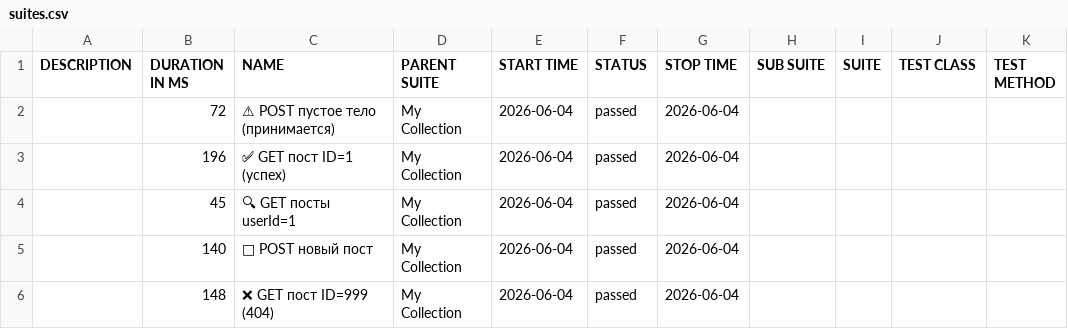
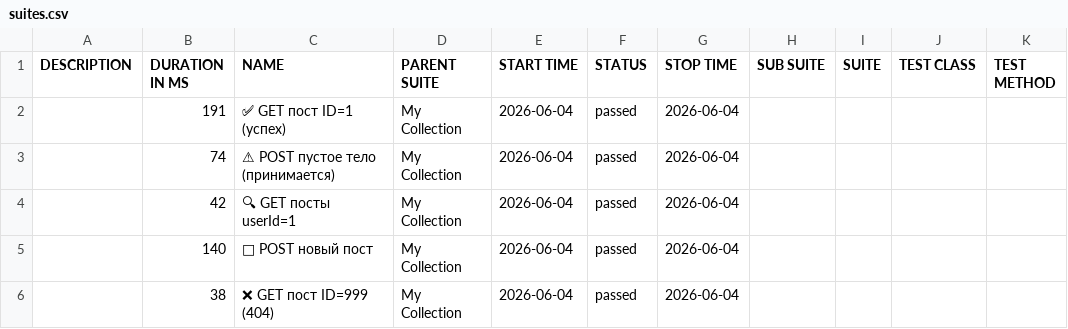
Before and after one commit to ClarenceFerreiro/postman-api-tests, a CSV file: allure/data/suites.csv, drawn as a sheet; the diff names each change by its address in the sheet, - before the commit and + after, or states it on an @@ line.

```diff
--- a/allure/data/suites.csv
+++ b/allure/data/suites.csv
-B2 (DURATION IN MS): 72
+B2 (DURATION IN MS): 191
-C2 (NAME): ⚠ POST пустое тело (принимается)
+C2 (NAME): ✅ GET пост ID=1 (успех)
-B3 (DURATION IN MS): 196
+B3 (DURATION IN MS): 74
-C3 (NAME): ✅ GET пост ID=1 (успех)
+C3 (NAME): ⚠ POST пустое тело (принимается)
-B4 (DURATION IN MS): 45
+B4 (DURATION IN MS): 42
-B6 (DURATION IN MS): 148
+B6 (DURATION IN MS): 38
```
Also changed, not shown: 47 other files.
